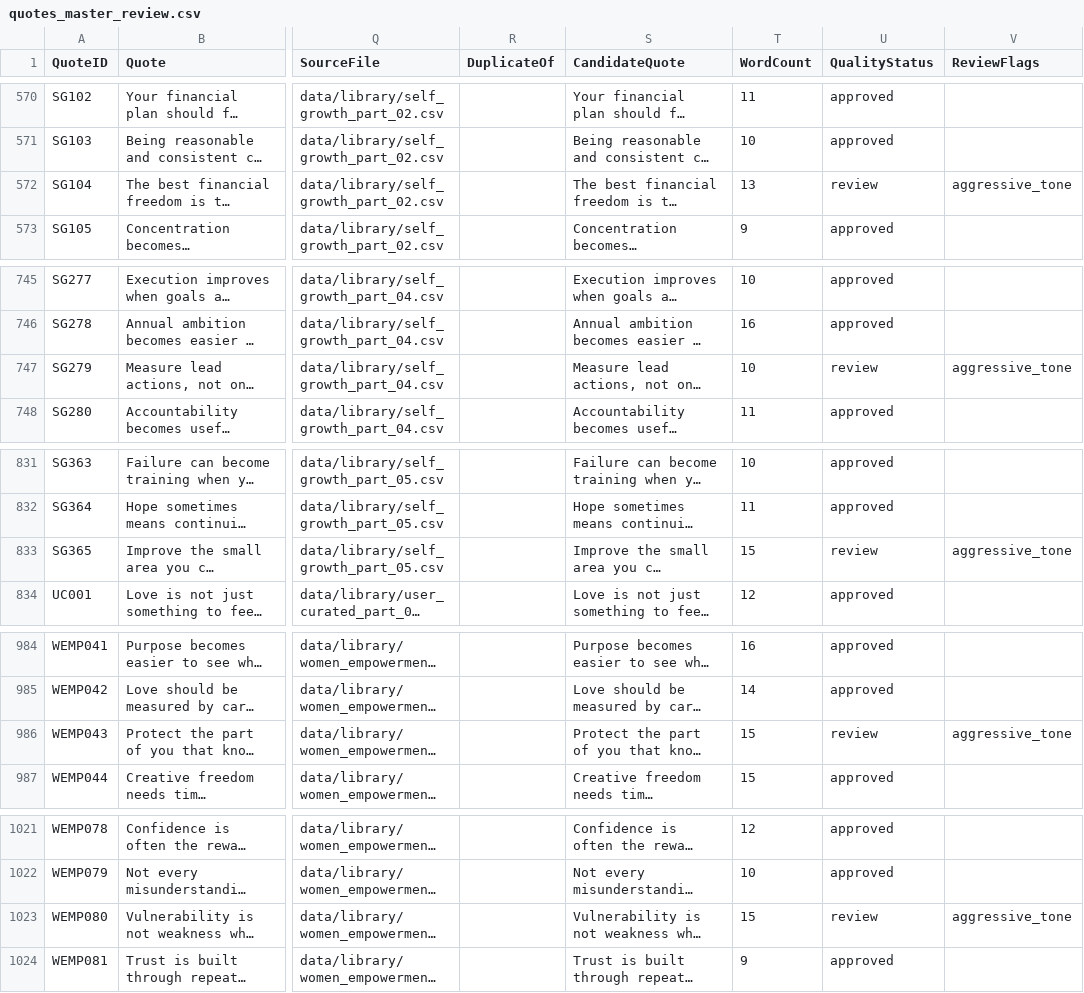
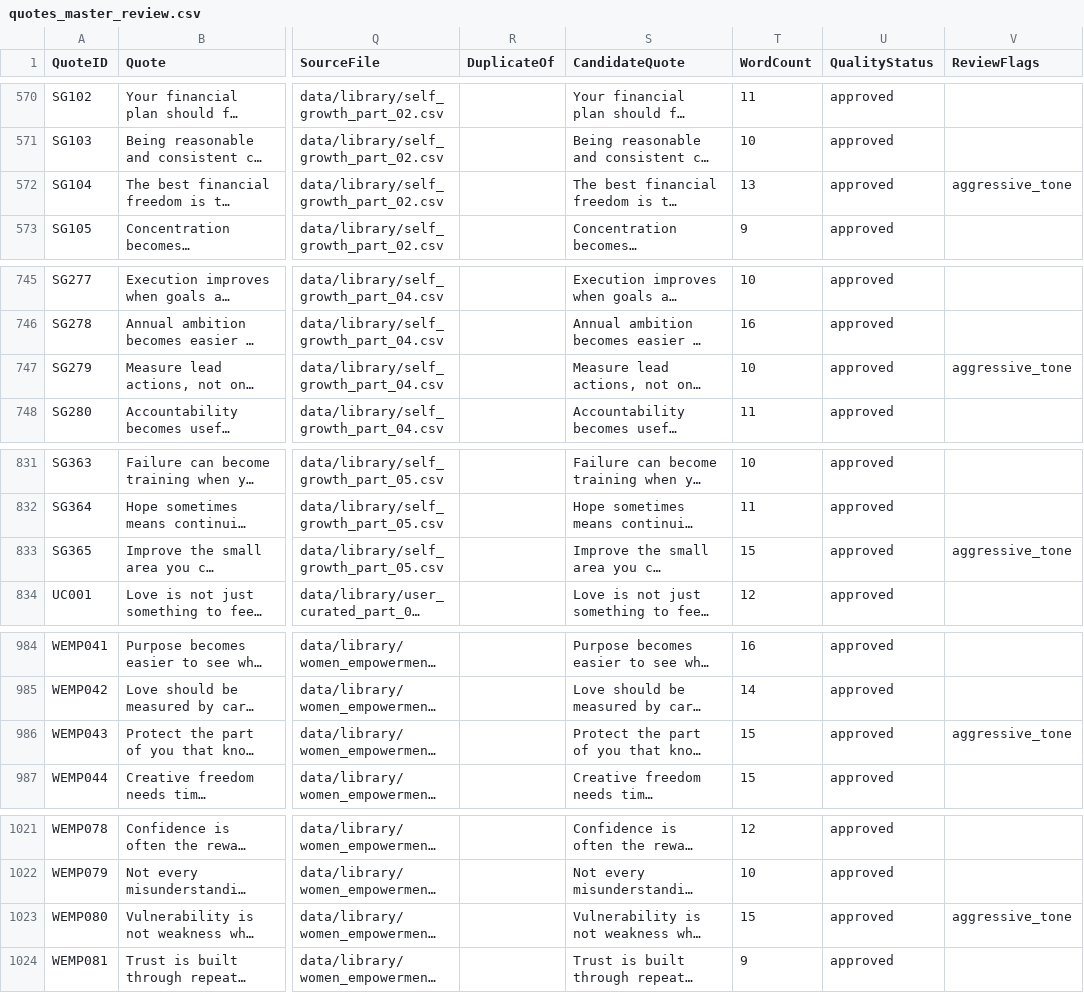
Before and after one commit to tkanchi/talksnwalks-agent, a CSV file: data/quotes_master_review.csv, drawn as a sheet; only a part is shown, gaps mark what is left out; long unchanged cells end in …; the diff covers the shown part only; the diff names each change by its address in the sheet, - before the commit and + after, or states it on an @@ line.

```diff
--- a/data/quotes_master_review.csv
+++ b/data/quotes_master_review.csv
-U572 (QualityStatus): review
+U572 (QualityStatus): approved
-U747 (QualityStatus): review
+U747 (QualityStatus): approved
-U833 (QualityStatus): review
+U833 (QualityStatus): approved
-U986 (QualityStatus): review
+U986 (QualityStatus): approved
-U1023 (QualityStatus): review
+U1023 (QualityStatus): approved
```
Also changed, not shown: 32 edited cells elsewhere in this file, 2 other files.
